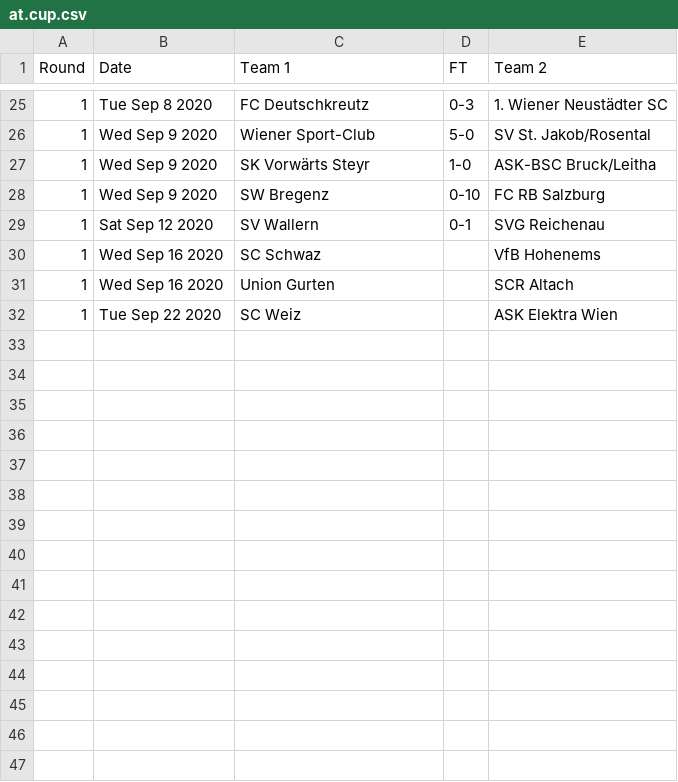
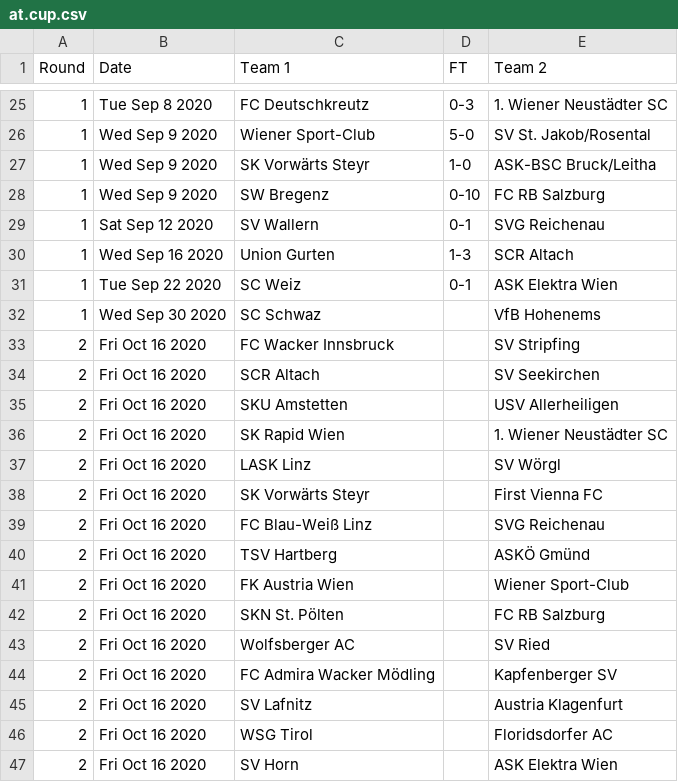
Before and after one commit to footballcsv/austria, a CSV file: 2020s/2020-21/at.cup.csv, drawn as a sheet; only a part is shown, gaps mark what is left out.

```diff
--- a/2020s/2020-21/at.cup.csv
+++ b/2020s/2020-21/at.cup.csv
@@ -29,4 +29,19 @@ Round,Date,Team 1,FT,Team 2
 1,Sat Sep 12 2020,SV Wallern,0-1,SVG Reichenau
-1,Wed Sep 16 2020,SC Schwaz,,VfB Hohenems
-1,Wed Sep 16 2020,Union Gurten,,SCR Altach
-1,Tue Sep 22 2020,SC Weiz,,ASK Elektra Wien
+1,Wed Sep 16 2020,Union Gurten,1-3,SCR Altach
+1,Tue Sep 22 2020,SC Weiz,0-1,ASK Elektra Wien
+1,Wed Sep 30 2020,SC Schwaz,,VfB Hohenems
+2,Fri Oct 16 2020,FC Wacker Innsbruck,,SV Stripfing
+2,Fri Oct 16 2020,SCR Altach,,SV Seekirchen
+2,Fri Oct 16 2020,SKU Amstetten,,USV Allerheiligen
+2,Fri Oct 16 2020,SK Rapid Wien,,1. Wiener Neustädter SC
+2,Fri Oct 16 2020,LASK Linz,,SV Wörgl
+2,Fri Oct 16 2020,SK Vorwärts Steyr,,First Vienna FC
+2,Fri Oct 16 2020,FC Blau-Weiß Linz,,SVG Reichenau
+2,Fri Oct 16 2020,TSV Hartberg,,ASKÖ Gmünd
+2,Fri Oct 16 2020,FK Austria Wien,,Wiener Sport-Club
+2,Fri Oct 16 2020,SKN St. Pölten,,FC RB Salzburg
+2,Fri Oct 16 2020,Wolfsberger AC,,SV Ried
+2,Fri Oct 16 2020,FC Admira Wacker Mödling,,Kapfenberger SV
+2,Fri Oct 16 2020,SV Lafnitz,,Austria Klagenfurt
+2,Fri Oct 16 2020,WSG Tirol,,Floridsdorfer AC
+2,Fri Oct 16 2020,SV Horn,,ASK Elektra Wien
```
Also changed, not shown: 2020s/2020-21/at.1.csv, 2020s/2020-21/at.2.csv, 1 other file.
